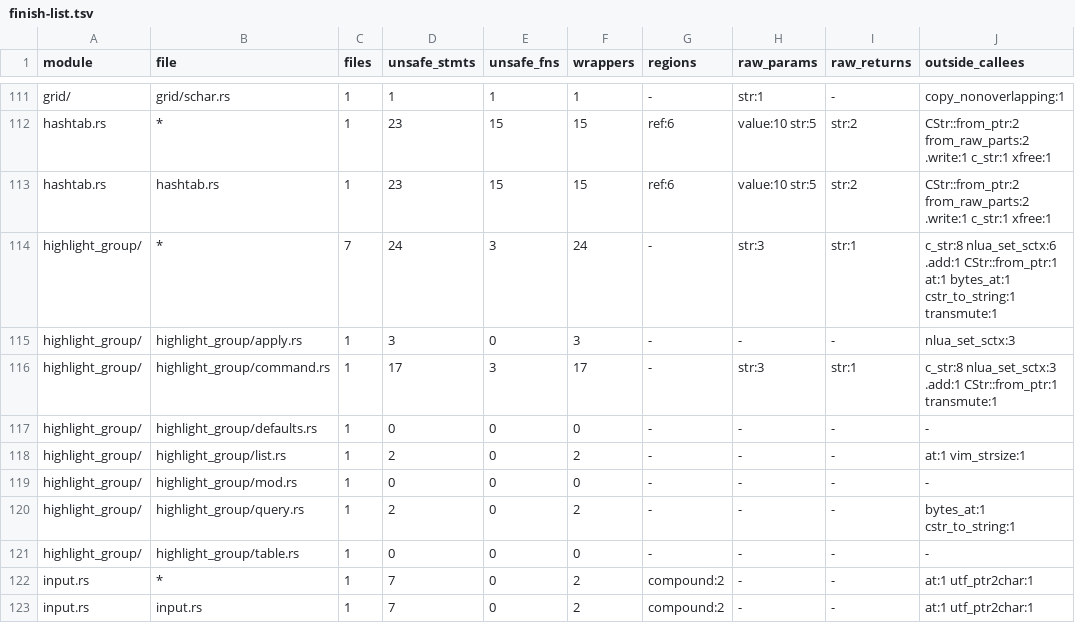
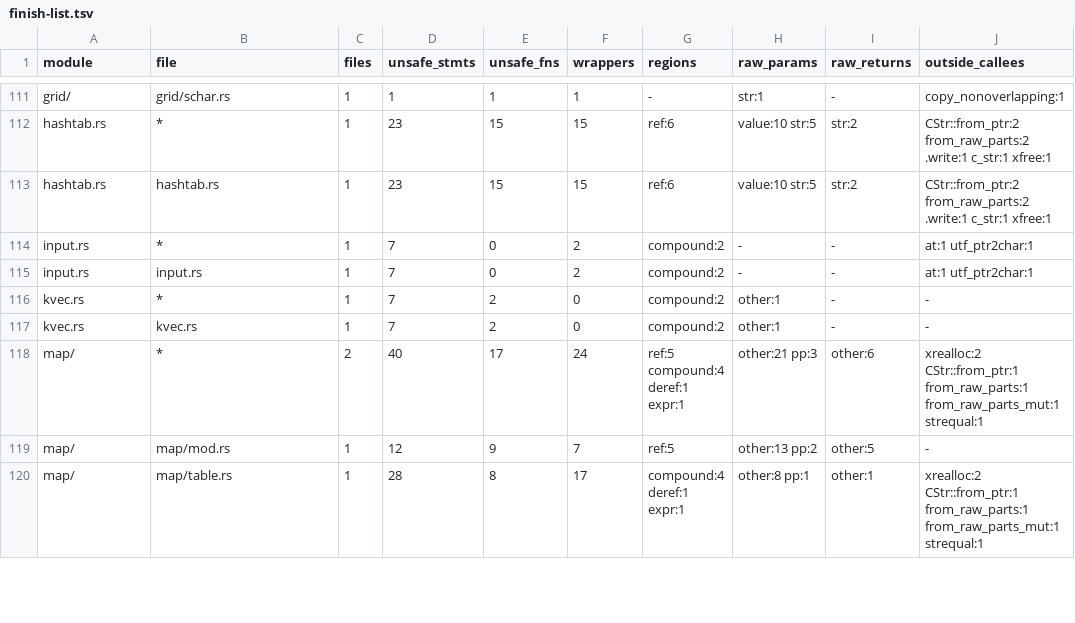
Before and after one commit to PsychoLlama/nvim.rs, a TSV file: metrics/finish-list.tsv, drawn as a sheet; only a part is shown, gaps mark what is left out; the shorter side is filled out with more unchanged rows.

Commit message:
Finish highlight_group/ on a borrowed command line
`:highlight`'s parser held its line as a raw base pointer plus a
`&'static [u8]` transmuted out of the caller's `&CStr`, and handed the
error messages `c_str(base + at)`. `Line<'a>` now borrows the `&CStr`
itself and answers the rest of the line from an offset as a `&CStr`
(`tail`), which `msg_cstr` renders; `store`/`set_cterm_color` take that
`&CStr` and stop being `unsafe fn`s. The script contexts are set through
`nlua_set_sctx_in(&mut ScriptCtx)`; group names, which are already
`&'static CStr`s, are read as such (`String_0::from_cstr`, `to_bytes`,
`message_filtered`), and `:highlight`'s listing measures with
`vim_strsize_cstr`.

Every `highlight_group/` file, `mod.rs` included, forbids unsafe code.
Outside the perimeter 2,248 -> 2,224, files allowing unsafe 286 -> 279.

```diff
--- a/metrics/finish-list.tsv
+++ b/metrics/finish-list.tsv
@@ -113,10 +113,2 @@ hashtab.rs	*	1	23	15	15	ref:6	value:10 str:5	str:2	CStr::from_ptr:2 from_raw_par
 hashtab.rs	hashtab.rs	1	23	15	15	ref:6	value:10 str:5	str:2	CStr::from_ptr:2 from_raw_parts:2 .write:1 c_str:1 xfree:1
-highlight_group/	*	7	24	3	24	-	str:3	str:1	c_str:8 nlua_set_sctx:6 .add:1 CStr::from_ptr:1 at:1 bytes_at:1 cstr_to_string:1 transmute:1
-highlight_group/	highlight_group/apply.rs	1	3	0	3	-	-	-	nlua_set_sctx:3
-highlight_group/	highlight_group/command.rs	1	17	3	17	-	str:3	str:1	c_str:8 nlua_set_sctx:3 .add:1 CStr::from_ptr:1 transmute:1
-highlight_group/	highlight_group/defaults.rs	1	0	0	0	-	-	-	-
-highlight_group/	highlight_group/list.rs	1	2	0	2	-	-	-	at:1 vim_strsize:1
-highlight_group/	highlight_group/mod.rs	1	0	0	0	-	-	-	-
-highlight_group/	highlight_group/query.rs	1	2	0	2	-	-	-	bytes_at:1 cstr_to_string:1
-highlight_group/	highlight_group/table.rs	1	0	0	0	-	-	-	-
 input.rs	*	1	7	0	2	compound:2	-	-	at:1 utf_ptr2char:1
```
Also changed, not shown: metrics/wrapper-callees.tsv, 9 other files.
